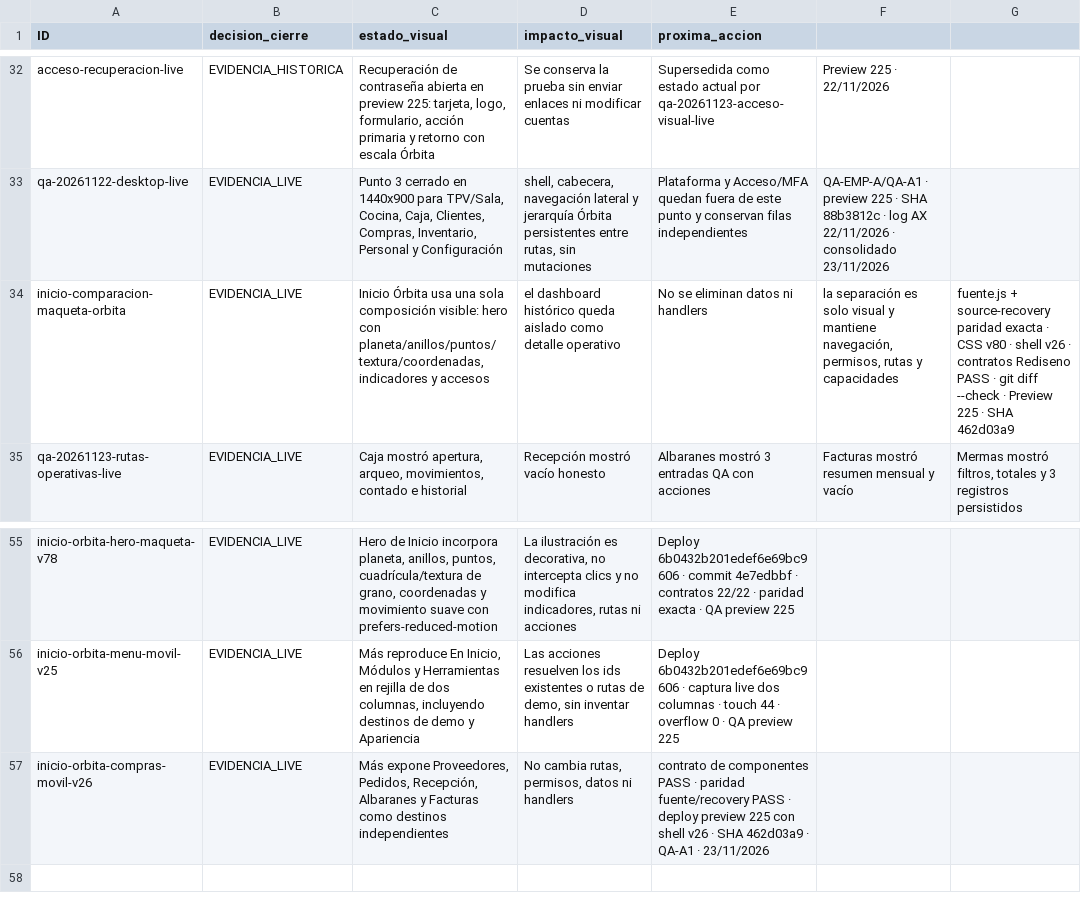
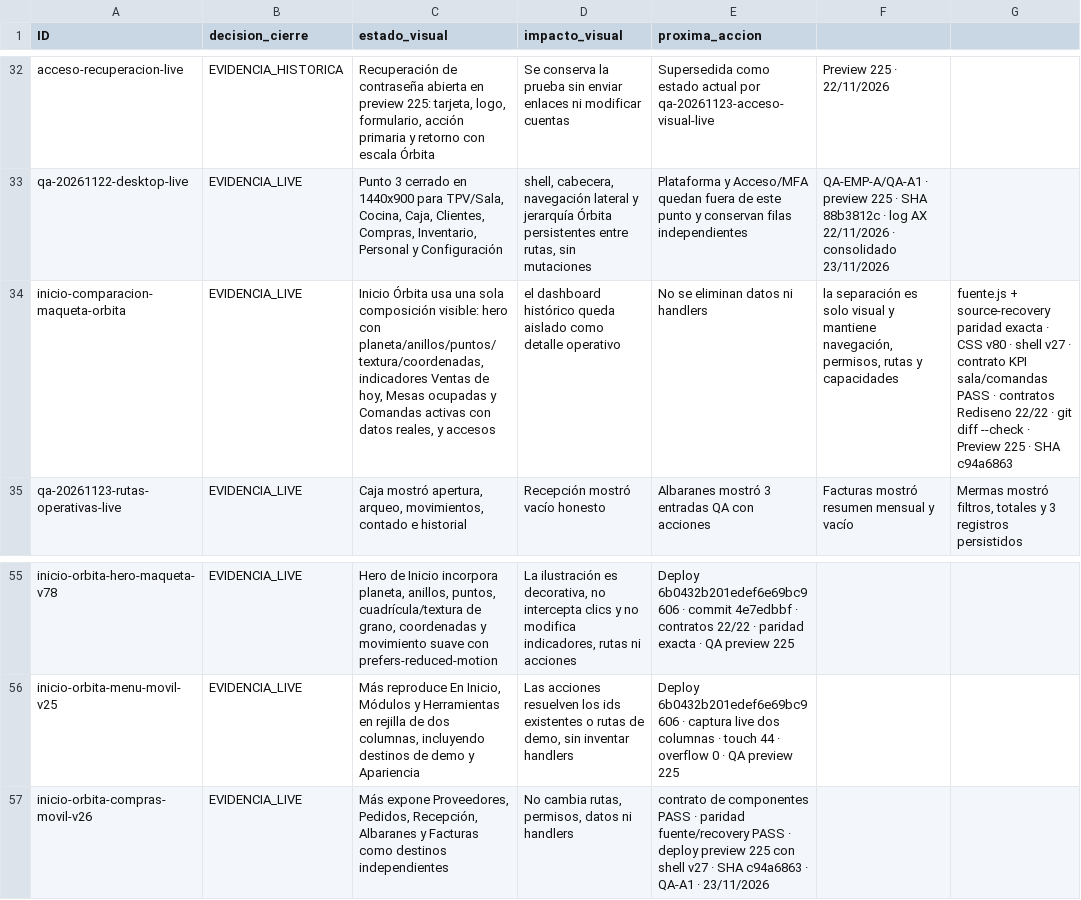
Before and after one commit to Plopezm1990/Almacen, a CSV file: docs/rediseno/MATRIZ-CIERRE-VISUAL-ORBITA-2026-11-22.csv, drawn as a sheet; only a part is shown, gaps mark what is left out; the diff names each change by its address in the sheet, - before the commit and + after, or states it on an @@ line.

```diff
--- a/docs/rediseno/MATRIZ-CIERRE-VISUAL-ORBITA-2026-11-22.csv
+++ b/docs/rediseno/MATRIZ-CIERRE-VISUAL-ORBITA-2026-11-22.csv
-C34 (estado_visual): …planeta/anillos/puntos/textura/coordenadas, indicadores y accesos
+C34 (estado_visual): …planeta/anillos/puntos/textura/coordenadas, indicadores Ventas de hoy, Mesas ocupadas y Comandas activas con datos reales, y accesos
-G34: …· shell v26 · contratos Rediseno PASS · git diff --check · Preview 225 · SHA 462d03a9
+G34: …· shell v27 · contrato KPI sala/comandas PASS · contratos Rediseno 22/22 · git diff --check · Preview 225 · SHA c94a6863
-E57 (proxima_accion): …con shell v26 · SHA 462d03a9 · QA-A1…
+E57 (proxima_accion): …con shell v27 · SHA c94a6863 · QA-A1…
```
Also changed, not shown: 3 other files.
